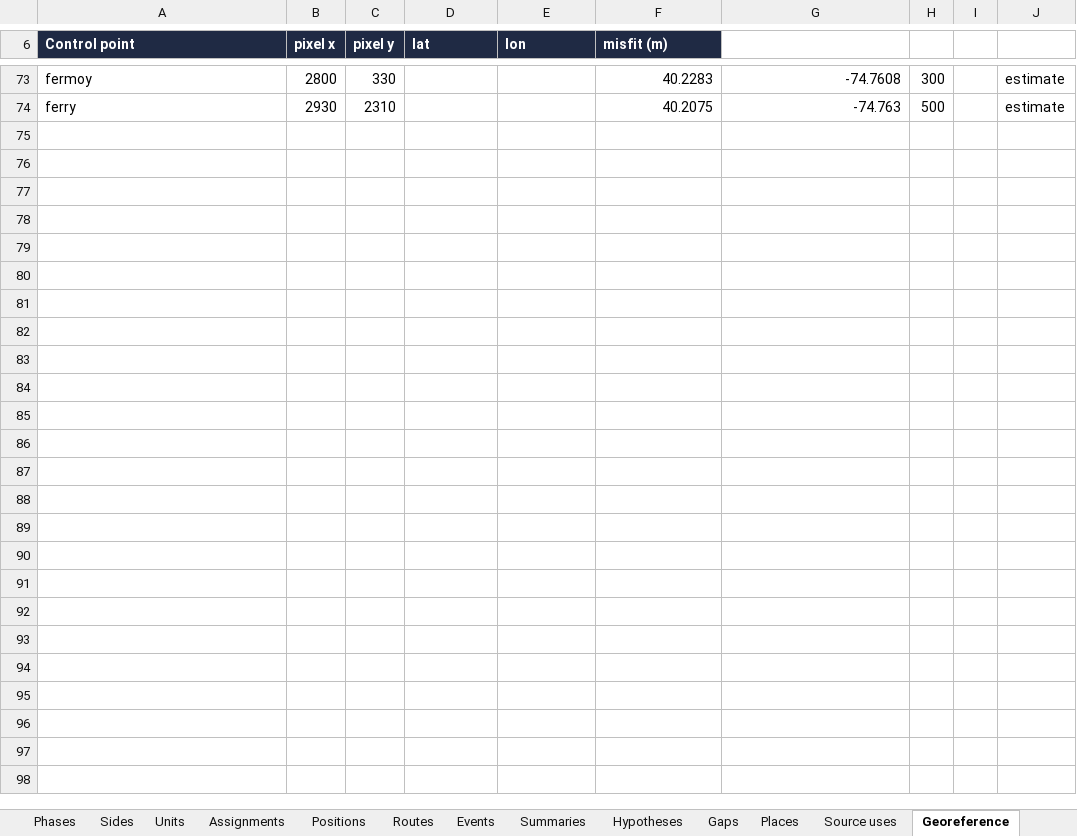
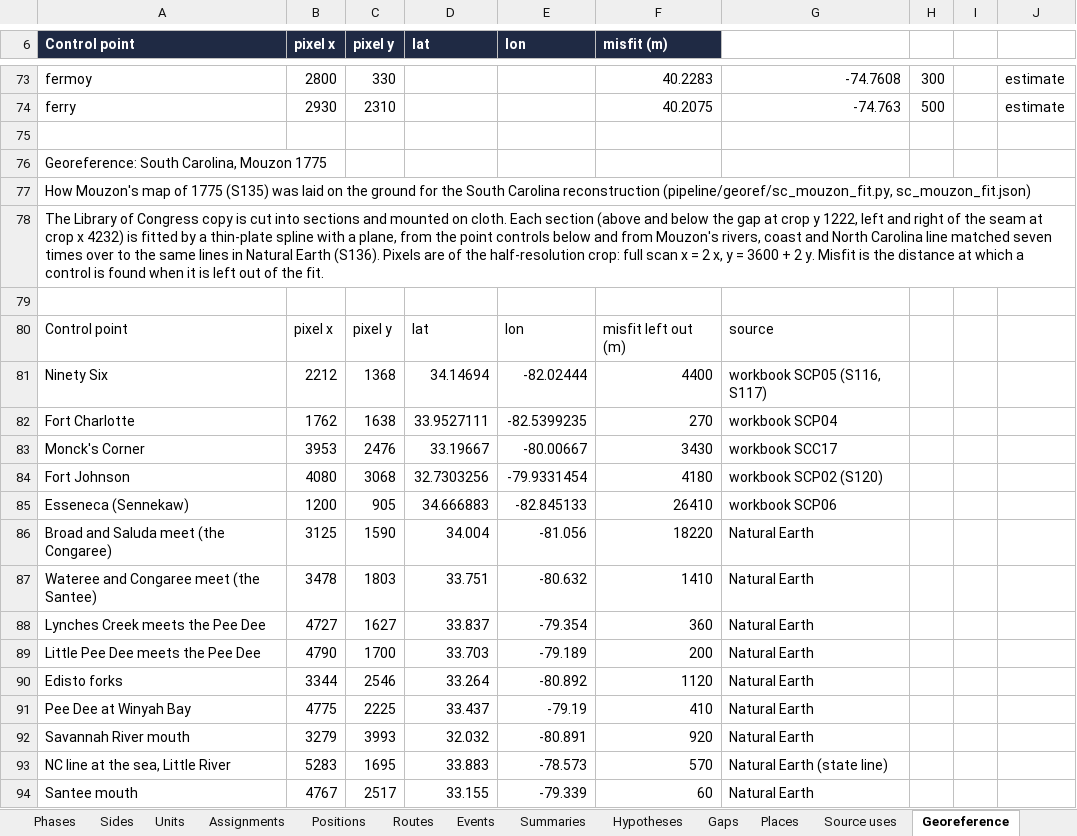
Before and after one commit to mgm9000/WarMapper, an Excel workbook: data/WarMapper battle data/Revolutionary War.xlsx, sheet Georeference, drawn as a sheet; only a part is shown, gaps mark what is left out; values as stored, in another font and other column widths than the file's, no borders; the diff names each change by its address in the sheet, - before the commit and + after, or states it on an @@ line.

```diff
--- a/data/WarMapper battle data/Revolutionary War.xlsx (sheet Georeference)
+++ b/data/WarMapper battle data/Revolutionary War.xlsx (sheet Georeference)
+row 75: (empty)
+row 76: Georeference: South Carolina, Mouzon 1775
+row 77: How Mouzon's map of 1775 (S135) was laid on the ground for the South Carolina reconstruction (pipeline/georef/sc_mouzon_fit.py, sc_mouzon_fit.json)
+row 78: The Library of Congress copy is cut into sections and mounted on cloth. Each section (above and below the gap at crop y 1222, left and right of the seam at crop x 4232) is fitted by a thin-plate spline with a plane, from the point controls below and from Mouzon's rivers, coast and North Carolina line matched seven times over to the same lines in Natural Earth (S136). Pixels are of the half-resolution crop: full scan x = 2 x, y = 3600 + 2 y. Misfit is the distance at which a control is found when it is left out of the fit.
+row 79: (empty)
+row 80: Control point | pixel x | pixel y | lat | lon | misfit left out (m) | source
+row 81: Ninety Six | 2212 | 1368 | 34.14694 | -82.02444 | 4400 | workbook SCP05 (S116, S117)
+row 82: Fort Charlotte | 1762 | 1638 | 33.9527111 | -82.5399235 | 270 | workbook SCP04
+row 83: Monck's Corner | 3953 | 2476 | 33.19667 | -80.00667 | 3430 | workbook SCC17
+row 84: Fort Johnson | 4080 | 3068 | 32.7303256 | -79.9331454 | 4180 | workbook SCP02 (S120)
+row 85: Esseneca (Sennekaw) | 1200 | 905 | 34.666883 | -82.845133 | 26410 | workbook SCP06
+row 86: Broad and Saluda meet (the Congaree) | 3125 | 1590 | 34.004 | -81.056 | 18220 | Natural Earth
+row 87: Wateree and Congaree meet (the Santee) | 3478 | 1803 | 33.751 | -80.632 | 1410 | Natural Earth
+row 88: Lynches Creek meets the Pee Dee | 4727 | 1627 | 33.837 | -79.354 | 360 | Natural Earth
+row 89: Little Pee Dee meets the Pee Dee | 4790 | 1700 | 33.703 | -79.189 | 200 | Natural Earth
+row 90: Edisto forks | 3344 | 2546 | 33.264 | -80.892 | 1120 | Natural Earth
+row 91: Pee Dee at Winyah Bay | 4775 | 2225 | 33.437 | -79.19 | 410 | Natural Earth
+row 92: Savannah River mouth | 3279 | 3993 | 32.032 | -80.891 | 920 | Natural Earth
+row 93: NC line at the sea, Little River | 5283 | 1695 | 33.883 | -78.573 | 570 | Natural Earth (state line)
+row 94: Santee mouth | 4767 | 2517 | 33.155 | -79.339 | 60 | Natural Earth
```
Also changed, not shown: sheet Labels, sheet Recon layers, sheet Playback settings, sheet Maps, sheet Reconstructions, data/WarMapper battle data/Sources and notes.xlsx, 26 other files.
